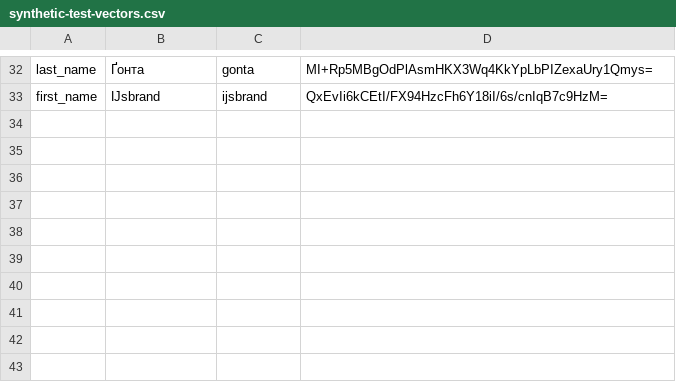
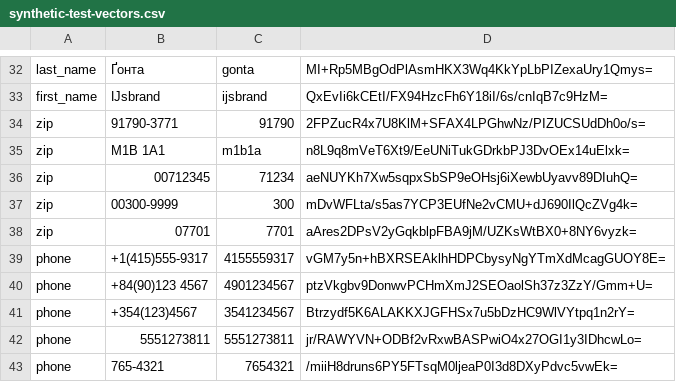
Before and after one commit to TAYLORBEN89/privacy-optout-landing, a CSV file: docs/samples/synthetic-test-vectors.csv, drawn as a sheet; only a part is shown, gaps mark what is left out; the diff names each change by its address in the sheet, - before the commit and + after, or states it on an @@ line.

Commit message:
fix(hash-engine): review 5774976999 — block REPLACE/UPDATE/DELETE on all broker tables; DROP ZIP/phone rules + spec vectors; SOC 2-ready wording

```diff
--- a/docs/samples/synthetic-test-vectors.csv
+++ b/docs/samples/synthetic-test-vectors.csv
+row 34: zip | 91790-3771 | 91790 | 2FPZucR4x7U8KlM+SFAX4LPGhwNz/PIZUCSUdDh0o/s=
+row 35: zip | M1B 1A1 | m1b1a | n8L9q8mVeT6Xt9/EeUNiTukGDrkbPJ3DvOEx14uElxk=
+row 36: zip | 00712345 | 71234 | aeNUYKh7Xw5sqpxSbSP9eOHsj6iXewbUyavv89DIuhQ=
+row 37: zip | 00300-9999 | 300 | mDvWFLta/s5as7YCP3EUfNe2vCMU+dJ690IlQcZVg4k=
+row 38: zip | 07701 | 7701 | aAres2DPsV2yGqkblpFBA9jM/UZKsWtBX0+8NY6vyzk=
+row 39: phone | +1(415)555-9317 | 4155559317 | vGM7y5n+hBXRSEAklhHDPCbysyNgYTmXdMcagGUOY8E=
+row 40: phone | +84(90)123 4567 | 4901234567 | ptzVkgbv9DonwvPCHmXmJ2SEOaolSh37z3ZzY/Gmm+U=
+row 41: phone | +354(123)4567 | 3541234567 | Btrzydf5K6ALAKKXJGFHSx7u5bDzHC9WlVYtpq1n2rY=
+row 42: phone | 5551273811 | 5551273811 | jr/RAWYVN+ODBf2vRxwBASPwiO4x27OGI1y3IDhcwLo=
+row 43: phone | 765-4321 | 7654321 | /miiH8druns6PY5FTsqM0ljeaP0I3d8DXyPdvc5vwEk=
```
Also changed, not shown: 5 other files.
